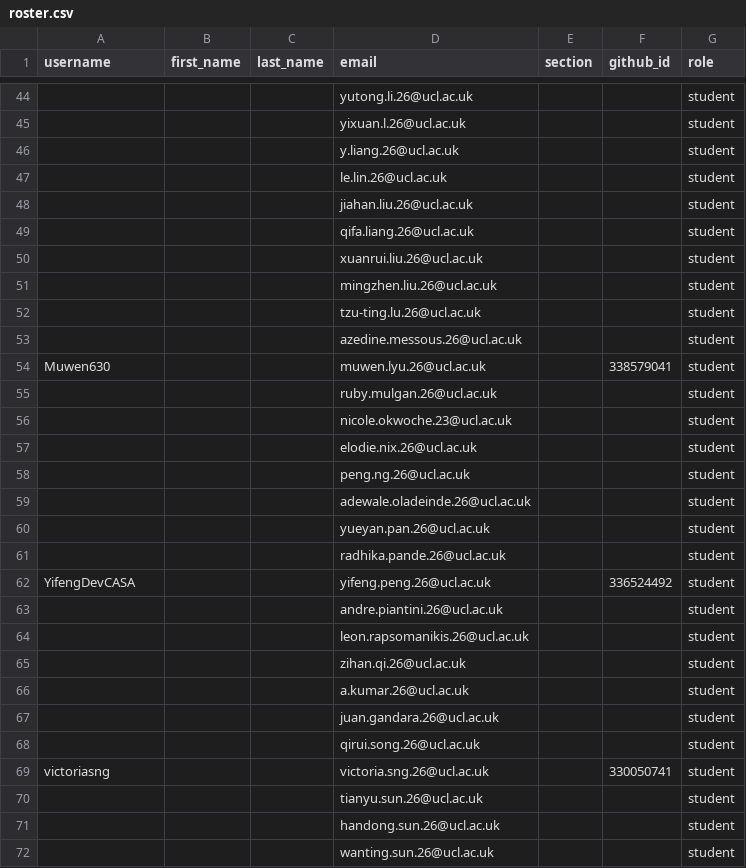
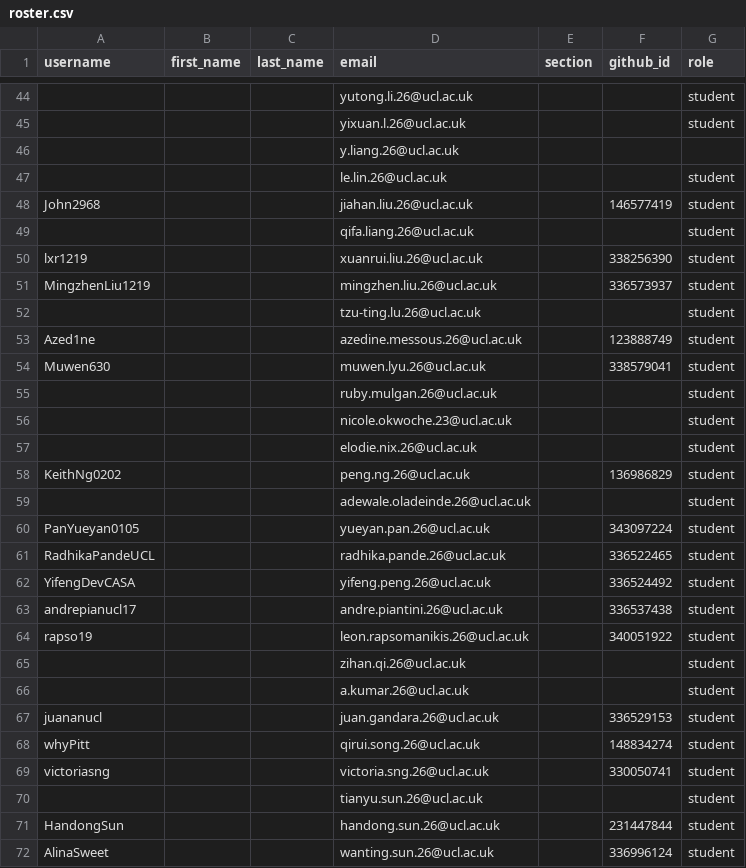
Before and after one commit to CASA0005-coursework/classroom50, a CSV file: casa0005-2026-2027/roster.csv, drawn as a sheet; only a part is shown, gaps mark what is left out; the diff covers the shown part only; the diff names each change by its address in the sheet, - before the commit and + after, or states it on an @@ line.

Commit message:
[Classroom 50] Sync roster from teams: casa0005-2026-2027

```diff
--- a/casa0005-2026-2027/roster.csv
+++ b/casa0005-2026-2027/roster.csv
-G46 (role): student
+G46 (role): (empty)
-A48 (username): (empty)
+A48 (username): John2968
-F48 (github_id): (empty)
+F48 (github_id): 146577419
-A50 (username): (empty)
+A50 (username): lxr1219
-F50 (github_id): (empty)
+F50 (github_id): 338256390
-A51 (username): (empty)
+A51 (username): MingzhenLiu1219
-F51 (github_id): (empty)
+F51 (github_id): 336573937
-A53 (username): (empty)
+A53 (username): Azed1ne
-F53 (github_id): (empty)
+F53 (github_id): 123888749
-A58 (username): (empty)
+A58 (username): KeithNg0202
-F58 (github_id): (empty)
+F58 (github_id): 136986829
-A60 (username): (empty)
+A60 (username): PanYueyan0105
-F60 (github_id): (empty)
+F60 (github_id): 343097224
-A61 (username): (empty)
+A61 (username): RadhikaPandeUCL
-F61 (github_id): (empty)
+F61 (github_id): 336522465
-A63 (username): (empty)
+A63 (username): andrepianucl17
-F63 (github_id): (empty)
+F63 (github_id): 336537438
-A64 (username): (empty)
+A64 (username): rapso19
-F64 (github_id): (empty)
+F64 (github_id): 340051922
-A67 (username): (empty)
+A67 (username): juananucl
-F67 (github_id): (empty)
+F67 (github_id): 336529153
-A68 (username): (empty)
+A68 (username): whyPitt
-F68 (github_id): (empty)
+F68 (github_id): 148834274
-A71 (username): (empty)
+A71 (username): HandongSun
-F71 (github_id): (empty)
+F71 (github_id): 231447844
-A72 (username): (empty)
+A72 (username): AlinaSweet
-F72 (github_id): (empty)
+F72 (github_id): 336996124
```
Also changed, not shown: 1 added row and 66 edited cells elsewhere in this file.
